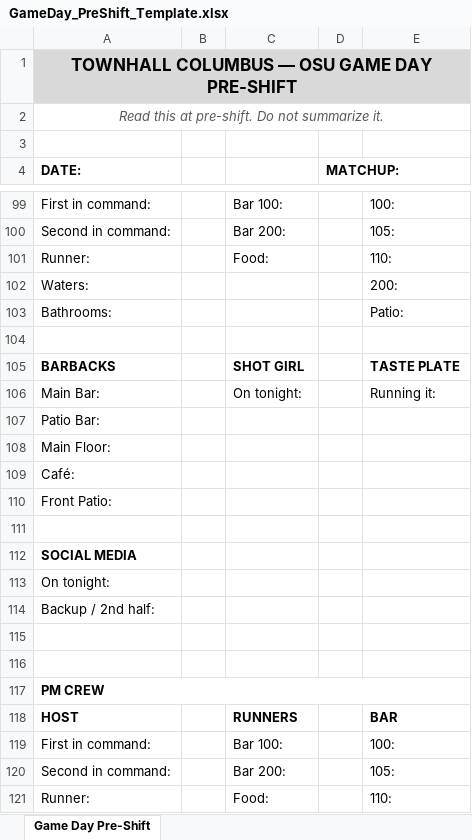
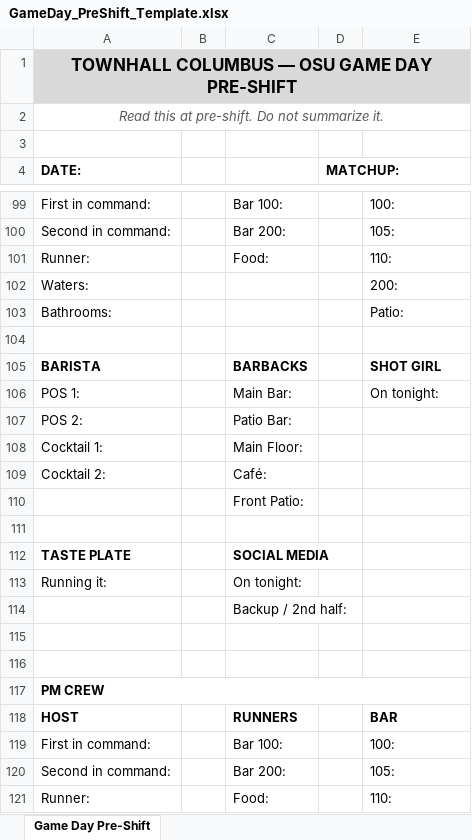
Before and after one commit to taylormccullough28-lab/townhall-ordering, an Excel workbook: docs/GameDay_PreShift_Template.xlsx, sheet Game Day Pre-Shift, drawn as a sheet; only a part is shown, gaps mark what is left out; values as stored, in another font and other column widths than the file's, no borders; removed rows and columns are numbered as before the commit, all else as after; the diff covers the shown part only; the diff names each change by its address in the sheet, - before the commit and + after, or states it on an @@ line.

```diff
--- a/docs/GameDay_PreShift_Template.xlsx (sheet Game Day Pre-Shift)
+++ b/docs/GameDay_PreShift_Template.xlsx (sheet Game Day Pre-Shift)
-row 105: BARBACKS |  | SHOT GIRL |  | TASTE PLATE
-row 106: Main Bar: |  | On tonight: |  | Running it:
-row 107: Patio Bar:
-row 108: Main Floor:
-row 109: Café:
-row 110: Front Patio:
+row 105: BARISTA |  | BARBACKS |  | SHOT GIRL
+row 106: POS 1: |  | Main Bar: |  | On tonight:
+row 107: POS 2: |  | Patio Bar:
+row 108: Cocktail 1: |  | Main Floor:
+row 109: Cocktail 2: |  | Café:
+row 110:  |  | Front Patio:
-row 112: SOCIAL MEDIA
-row 113: On tonight:
-row 114: Backup / 2nd half:
+row 112: TASTE PLATE |  | SOCIAL MEDIA
+row 113: Running it: |  | On tonight:
+row 114:  |  | Backup / 2nd half:
```
Also changed, not shown: 9 added rows and 9 removed rows elsewhere in this sheet, 2 other files.
